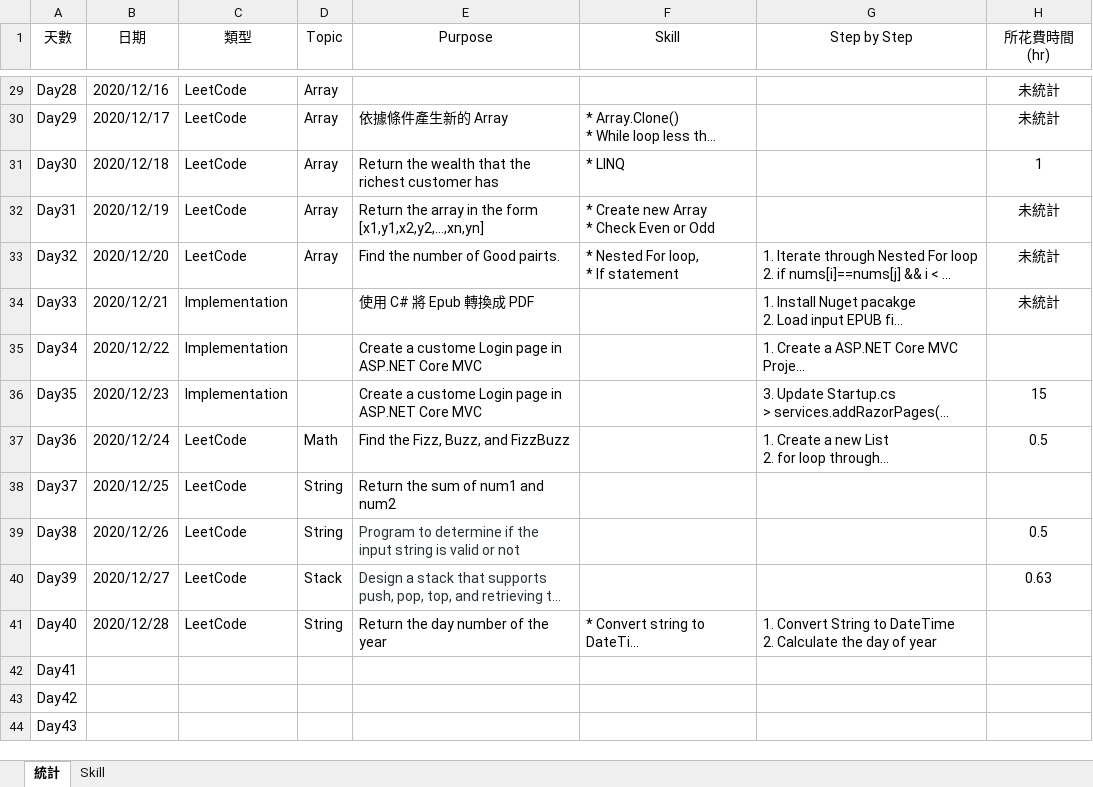
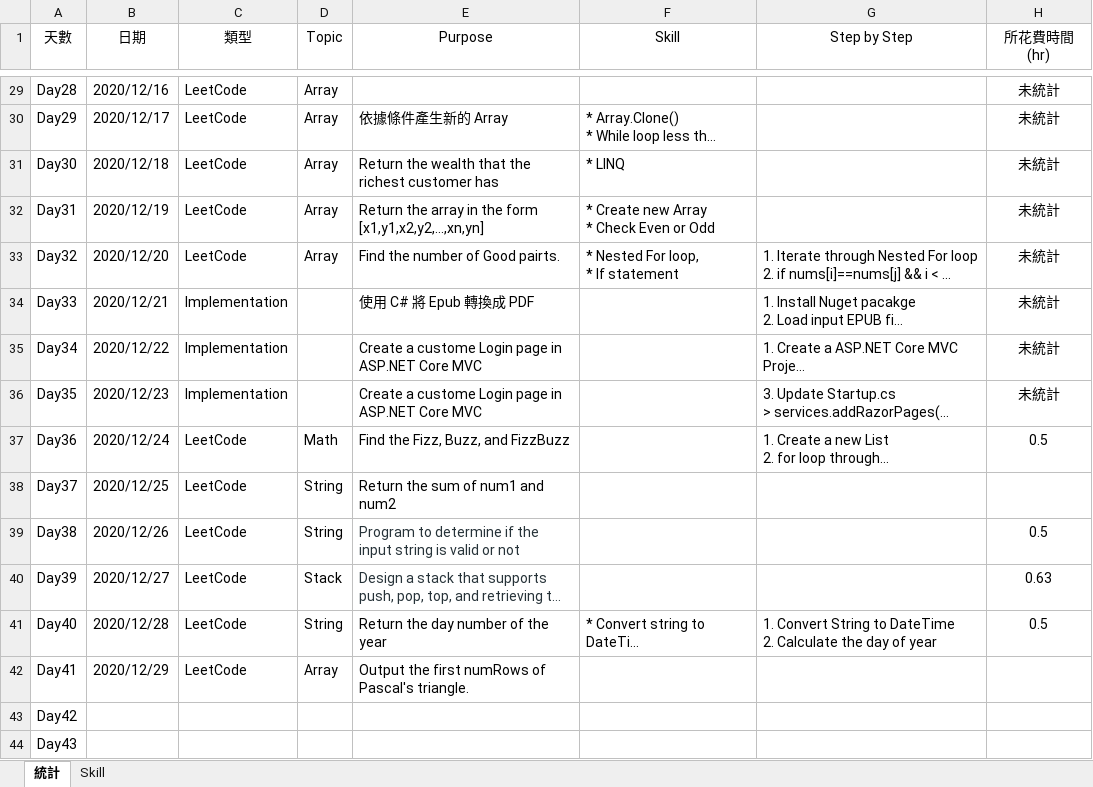
Before and after one commit to FMburger/CSharp-100DaysOfCode, an Excel workbook: 100Days_C#.xlsx, sheet 統計, drawn as a sheet; only a part is shown, gaps mark what is left out; long unchanged cells end in …; values as stored, in another font and other column widths than the file's, no borders; table styles not drawn; the diff names each change by its address in the sheet, - before the commit and + after, or states it on an @@ line.

Commit message:
Day41 [LeetCode-#118] Pascal's Triangle

```diff
--- a/100Days_C#.xlsx (sheet 統計)
+++ b/100Days_C#.xlsx (sheet 統計)
-H31 (所花費時間(hr)): 1
+H31 (所花費時間(hr)): 未統計
-H35 (所花費時間(hr)): (empty)
+H35 (所花費時間(hr)): 未統計
-H36 (所花費時間(hr)): 15
+H36 (所花費時間(hr)): 未統計
-H41 (所花費時間(hr)): (empty)
+H41 (所花費時間(hr)): 0.5
-B42 (日期): (empty)
+B42 (日期): 2020/12/29
-C42 (類型): (empty)
+C42 (類型): LeetCode
-D42 (Topic): (empty)
+D42 (Topic): Array
-E42 (Purpose): (empty)
+E42 (Purpose): Output the first numRows of Pascal's triangle.
```
Also changed, not shown: 2 other files.
